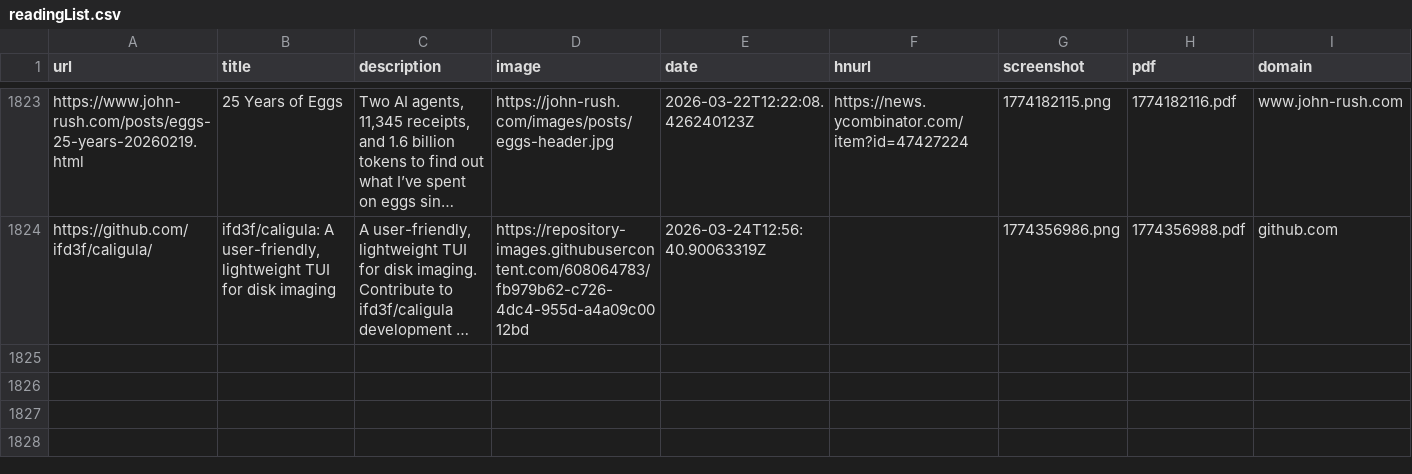
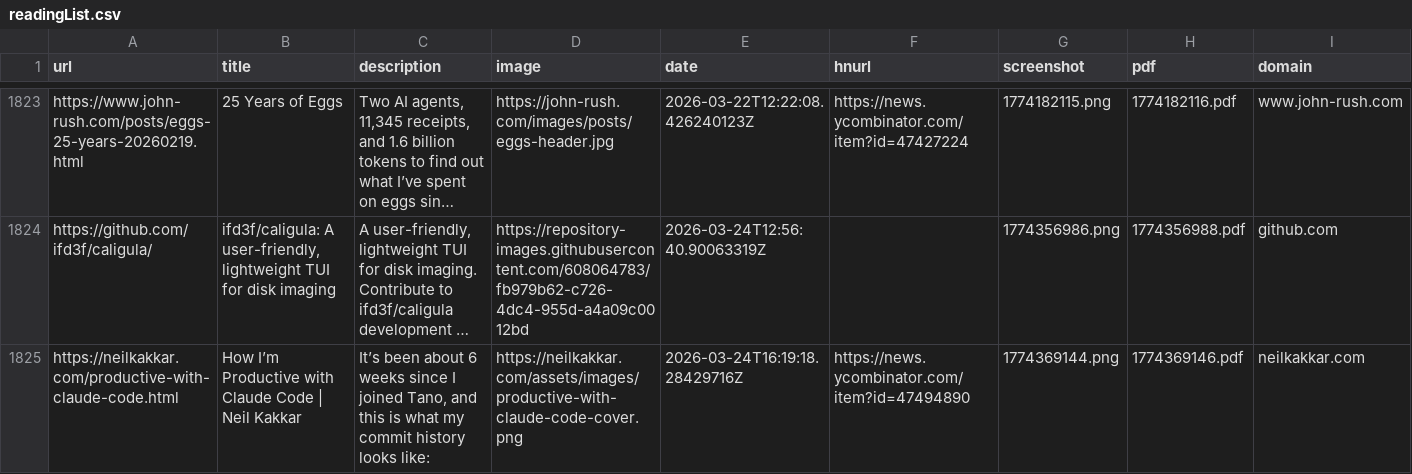
Before and after one commit to jamesmstone/readingList, a CSV file: readingList.csv, drawn as a sheet; only a part is shown, gaps mark what is left out; long unchanged cells end in …; the diff names each change by its address in the sheet, - before the commit and + after, or states it on an @@ line.

Commit message:
Automated reading list update on Tue Mar 24 16:19:19 UTC 2026

```diff
--- a/readingList.csv
+++ b/readingList.csv
+row 1825: https://neilkakkar.com/productive-with-claude-code.html | How I’m Productive with Claude Code | Neil Kakkar | It’s been about 6 weeks since I joined Tano, and this is what my commit history looks like: | https://neilkakkar.com/assets/images/productive-with-claude-code-cover.png | 2026-03-24T16:19:18.28429716Z | https://news.ycombinator.com/item?id=47494890 | 1774369144.png | 1774369146.pdf | neilkakkar.com
```
Also changed, not shown: 2 other files.
